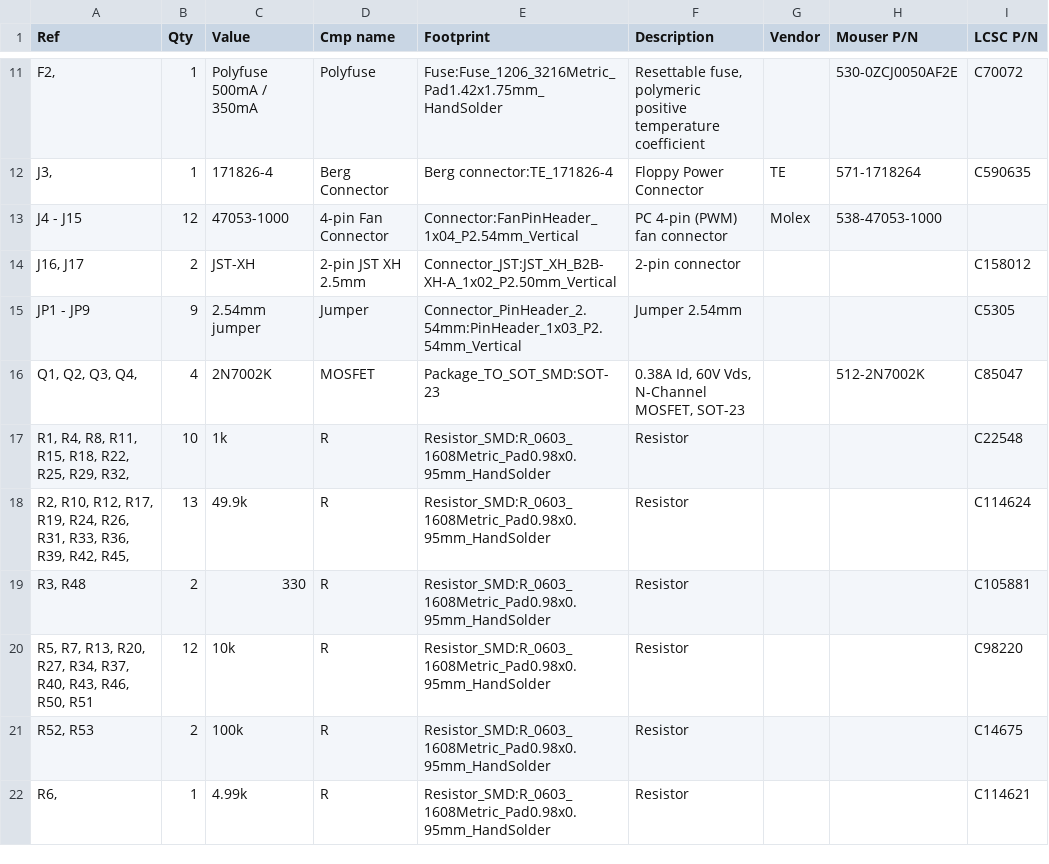
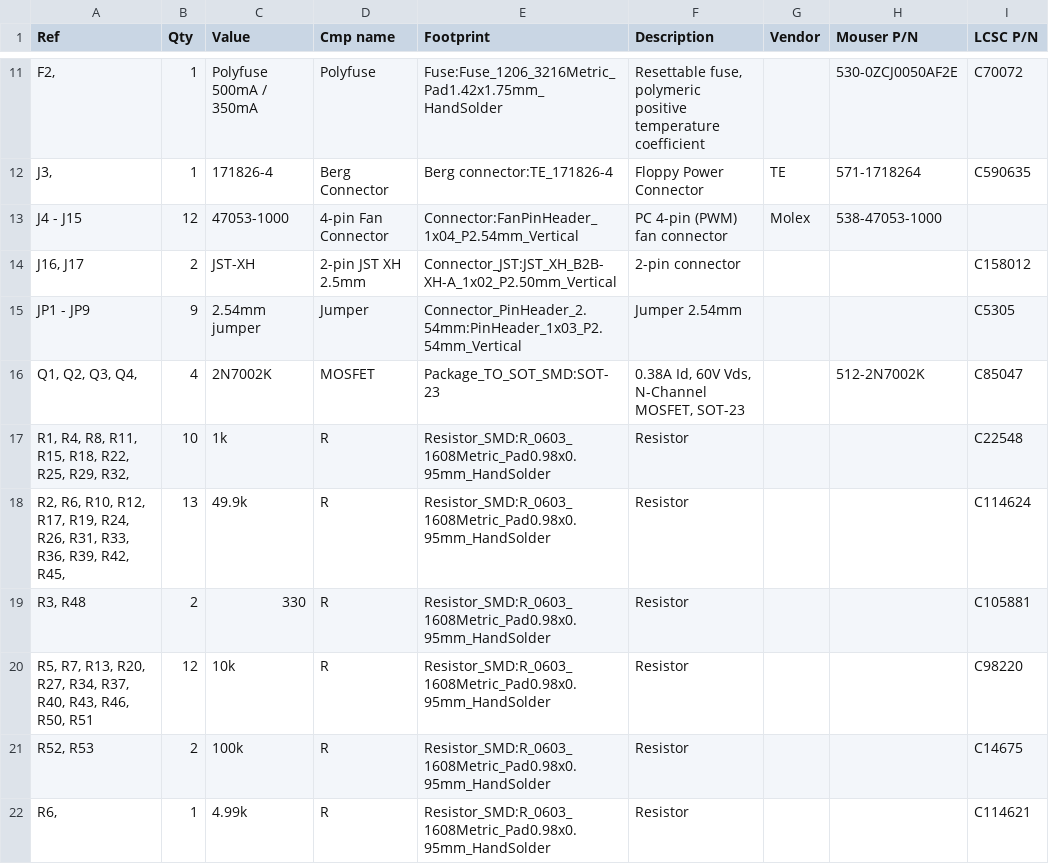
Before and after one commit to tjko/fanpico, a CSV file: boards/fanpico-0804/bom.csv, drawn as a sheet; only a part is shown, gaps mark what is left out.

Commit message:
bom.csv files: 49.9k Resistor: Add R6
... see schematics, sheet /Power Rails/: 3V3.

```diff
--- a/boards/fanpico-0804/bom.csv
+++ b/boards/fanpico-0804/bom.csv
@@ -17,3 +17,3 @@ JP1 - JP9,9,2.54mm jumper,Jumper,Connector_PinHeader_2.54mm:PinHeader_1x03_P2.54
 "R1, R4, R8, R11, R15, R18, R22, R25, R29, R32,",10,1k,R,Resistor_SMD:R_0603_1608Metric_Pad0.98x0.95mm_HandSolder,Resistor,,,C22548
-"R2, R10, R12, R17, R19, R24, R26, R31, R33, R36, R39, R42, R45,",13,49.9k,R,Resistor_SMD:R_0603_1608Metric_Pad0.98x0.95mm_HandSolder,Resistor,,,C114624
+"R2, R6, R10, R12, R17, R19, R24, R26, R31, R33, R36, R39, R42, R45,",13,49.9k,R,Resistor_SMD:R_0603_1608Metric_Pad0.98x0.95mm_HandSolder,Resistor,,,C114624
 "R3, R48",2,330,R,Resistor_SMD:R_0603_1608Metric_Pad0.98x0.95mm_HandSolder,Resistor,,,C105881
```
Also changed, not shown: boards/fanpico-0804D/bom.csv.
